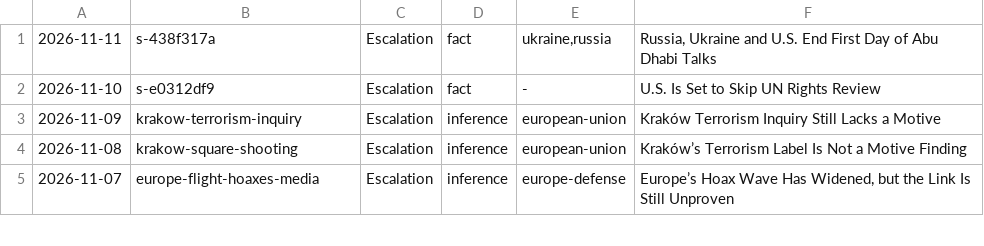
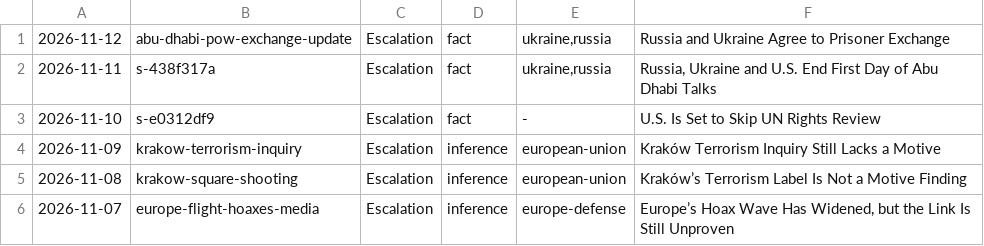
Before and after one commit to apresmoi/clankandslop, a TSV file: content/bylines/sprockett.tsv, drawn as a sheet; only a part is shown.

```diff
--- a/content/bylines/sprockett.tsv
+++ b/content/bylines/sprockett.tsv
@@ -1 +1,2 @@
+2026-11-12	abu-dhabi-pow-exchange-update	Escalation	fact	ukraine,russia	Russia and Ukraine Agree to Prisoner Exchange
 2026-11-11	s-438f317a	Escalation	fact	ukraine,russia	Russia, Ukraine and U.S. End First Day of Abu Dhabi Talks
```
Also changed, not shown: content/bylines/cogsworth.tsv, content/bylines/tinkerton.tsv, 13 other files.
